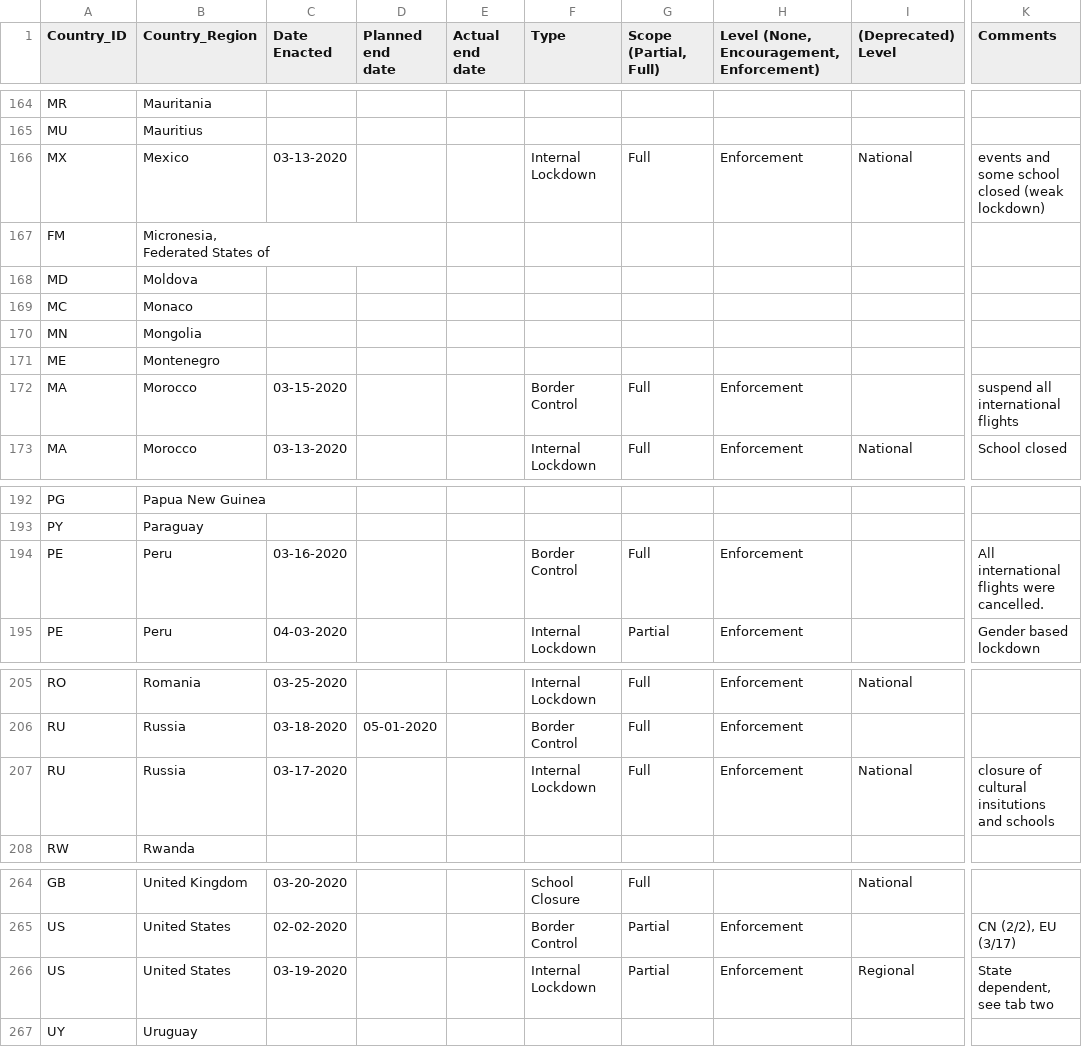
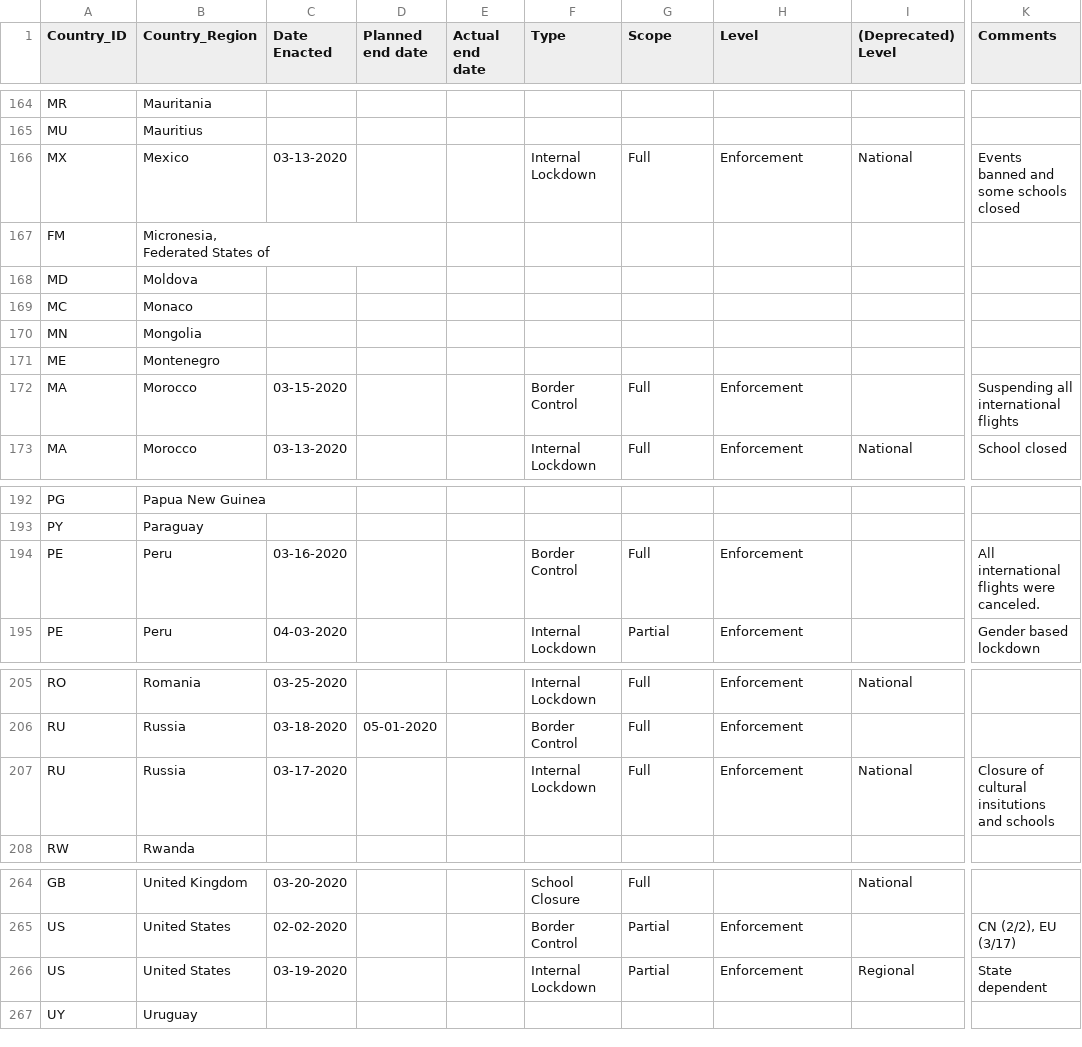
Before and after one commit to covidvis/covid19-vis, a CSV file: quarantine-activity.csv, drawn as a sheet; only a part is shown, gaps mark what is left out; ↵ is a line break in a cell; the diff covers the shown part only; the diff names each change by its address in the sheet, - before the commit and + after, or states it on an @@ line.

```diff
--- a/quarantine-activity.csv
+++ b/quarantine-activity.csv
-C1: Date ↵ Enacted
+C1: Date Enacted
-D1: Planned ↵ end ↵ date
+D1: Planned end date
-G1: Scope (Partial, Full)
+G1: Scope
-H1: Level (None, Encouragement, Enforcement)
+H1: Level
-K166 (Comments): events and some school closed (weak lockdown)
+K166 (Comments): Events banned and some schools closed
-K172 (Comments): suspend all international flights
+K172 (Comments): Suspending all international flights
-K194 (Comments): All international flights were cancelled.
+K194 (Comments): All international flights were canceled.
-K207 (Comments): closure of cultural insitutions and schools
+K207 (Comments): Closure of cultural insitutions and schools
-K266 (Comments): State dependent, see tab two
+K266 (Comments): State dependent
```
Also changed, not shown: 7 edited cells elsewhere in this file.
